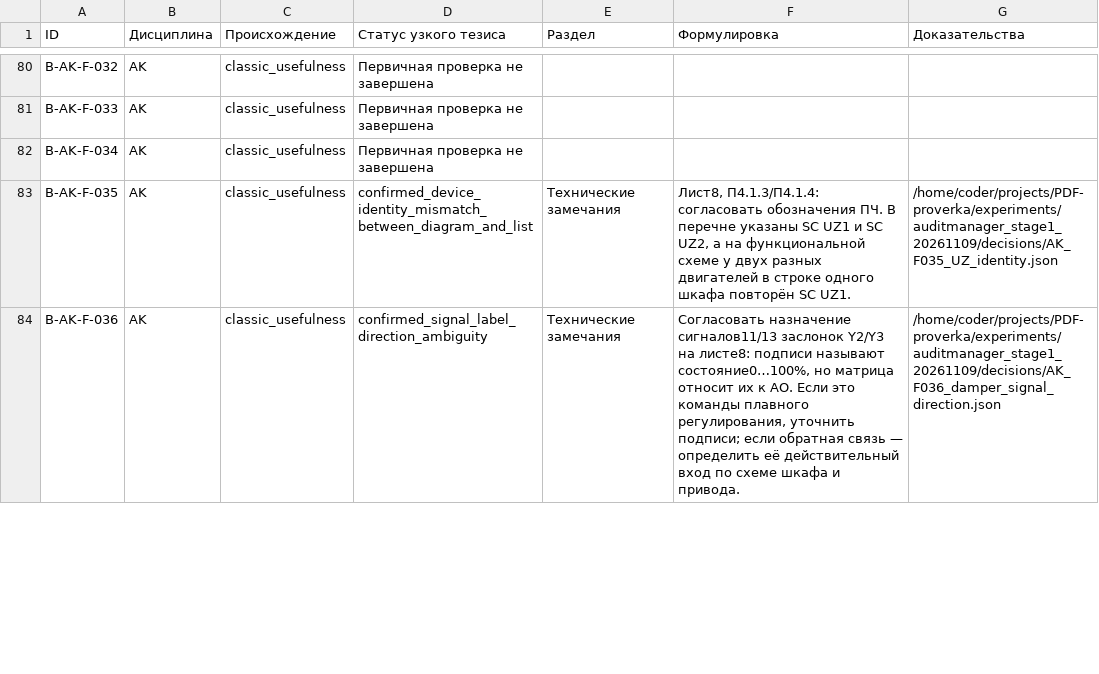
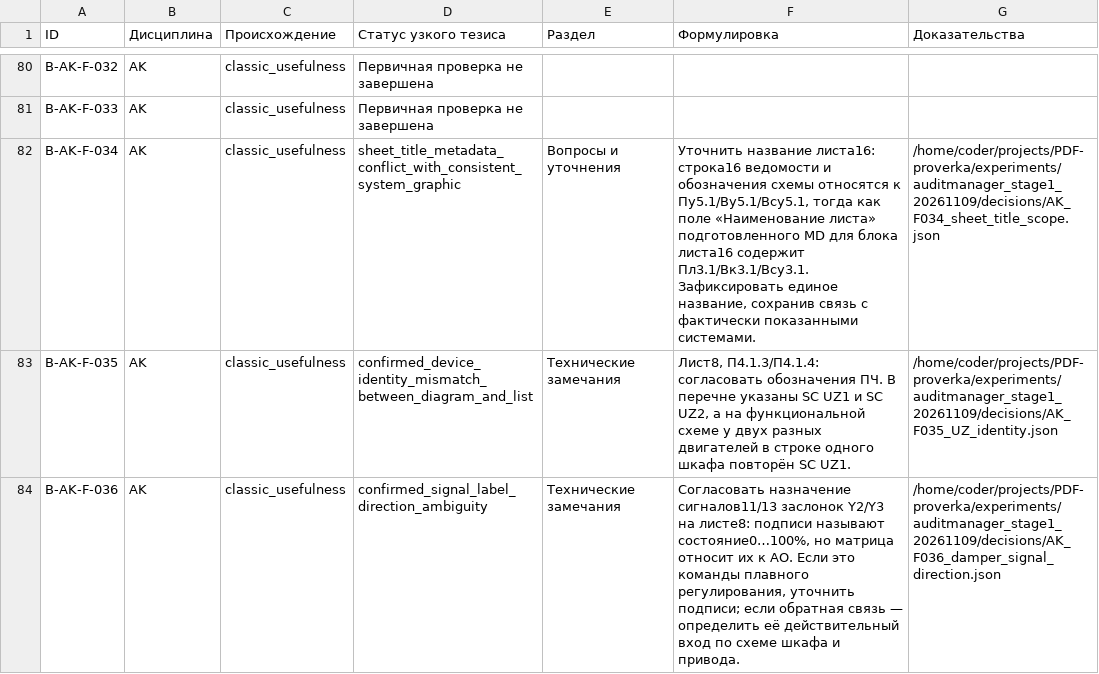
Before and after one commit to SU10KAZ/PDF-proverka, a CSV file: experiments/auditmanager_stage1_20261109/consolidated/Реестр_291.csv, drawn as a sheet; only a part is shown, gaps mark what is left out.

```diff
--- a/experiments/auditmanager_stage1_20261109/consolidated/Реестр_291.csv
+++ b/experiments/auditmanager_stage1_20261109/consolidated/Реестр_291.csv
@@ -81,3 +81,3 @@ B-AK-F-032,AK,classic_usefulness,Первичная проверка не зав
 B-AK-F-033,AK,classic_usefulness,Первичная проверка не завершена,,,
-B-AK-F-034,AK,classic_usefulness,Первичная проверка не завершена,,,
+B-AK-F-034,AK,classic_usefulness,sheet_title_metadata_conflict_with_consistent_system_graphic,Вопросы и уточнения,"Уточнить название листа16: строка16 ведомости и обозначения схемы относятся к Пу5.1/Ву5.1/Всу5.1, тогда как поле «Наименование листа» подготовленного MD для блока листа16 содержит Пл3.1/Вк3.1/Всу3.1. Зафиксировать единое название, сохранив связь с фактически показанными системами.",/home/coder/projects/PDF-proverka/experiments/auditmanager_stage1_20261109/decisions/AK_F034_sheet_title_scope.json
 B-AK-F-035,AK,classic_usefulness,confirmed_device_identity_mismatch_between_diagram_and_list,Технические замечания,"Лист8, П4.1.3/П4.1.4: согласовать обозначения ПЧ. В перечне указаны SC UZ1 и SC UZ2, а на функциональной схеме у двух разных двигателей в строке одного шкафа повторён SC UZ1.",/home/coder/projects/PDF-proverka/experiments/auditmanager_stage1_20261109/decisions/AK_F035_UZ_identity.json
```
Also changed, not shown: 5 other files.
